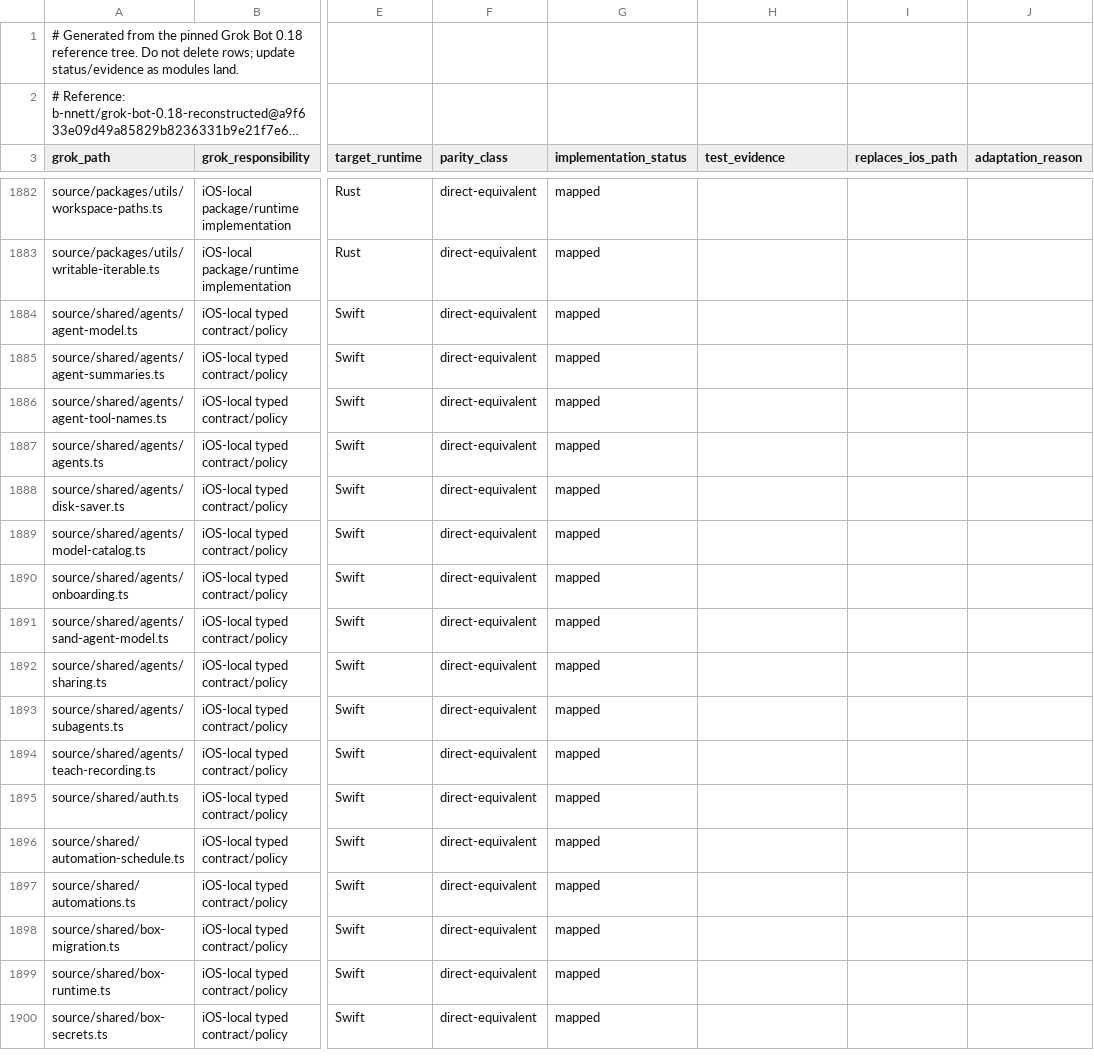
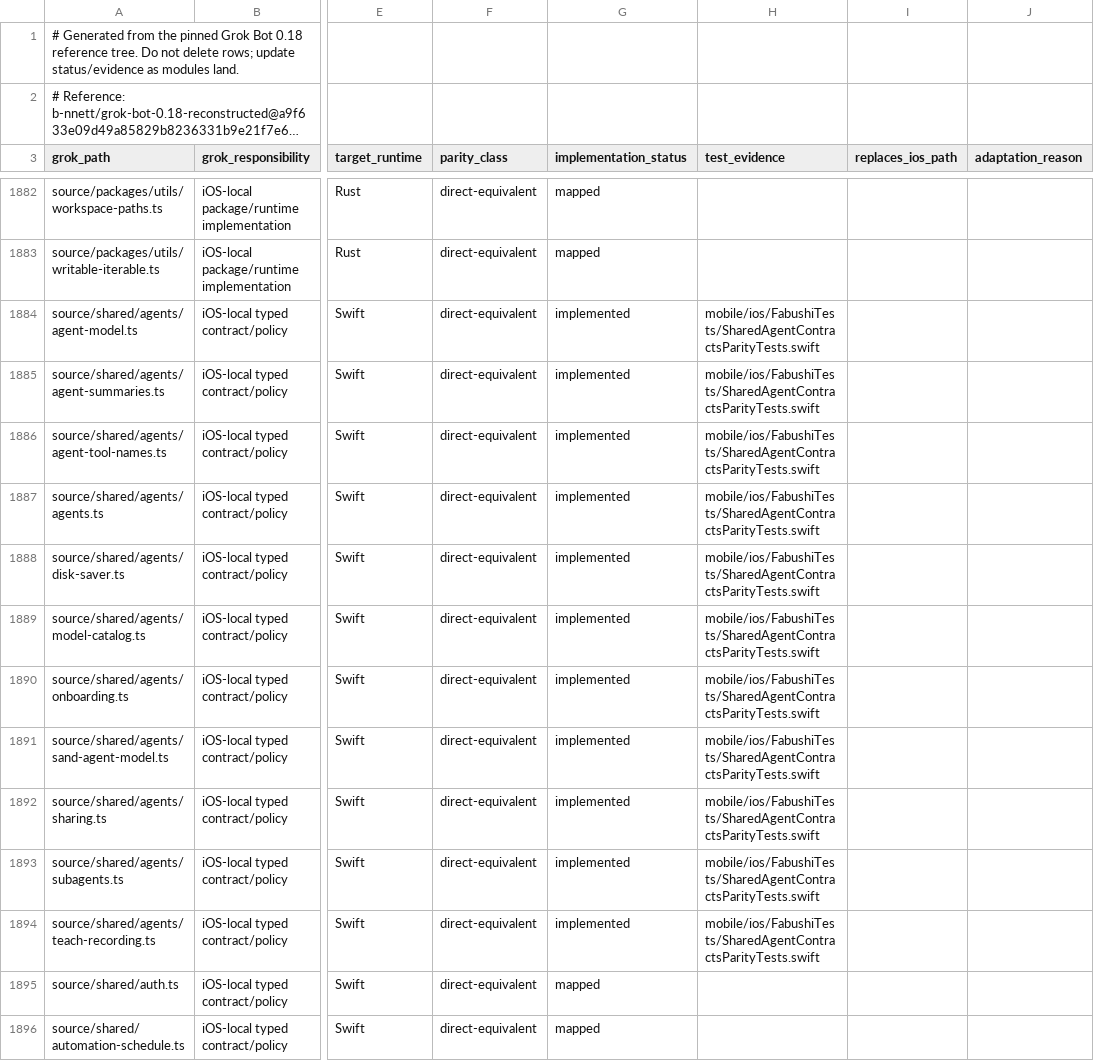
Before and after one commit to bhrumom/fabushi-ios, a CSV file: docs/parity/grok-bot-0.18-ios-parity-ledger.csv, drawn as a sheet; only a part is shown, gaps mark what is left out; the shorter side is filled out with more unchanged rows; long unchanged cells end in …; the diff names each change by its address in the sheet, - before the commit and + after, or states it on an @@ line.

Commit message:
docs(ios): record shared agent contract parity

```diff
--- a/docs/parity/grok-bot-0.18-ios-parity-ledger.csv
+++ b/docs/parity/grok-bot-0.18-ios-parity-ledger.csv
-G1884:G1894 (implementation_status): mapped
+G1884:G1894 (implementation_status): implemented
-H1884:H1894 (test_evidence): (empty)
+H1884:H1894 (test_evidence): mobile/ios/FabushiTests/SharedAgentContractsParityTests.swift
```
